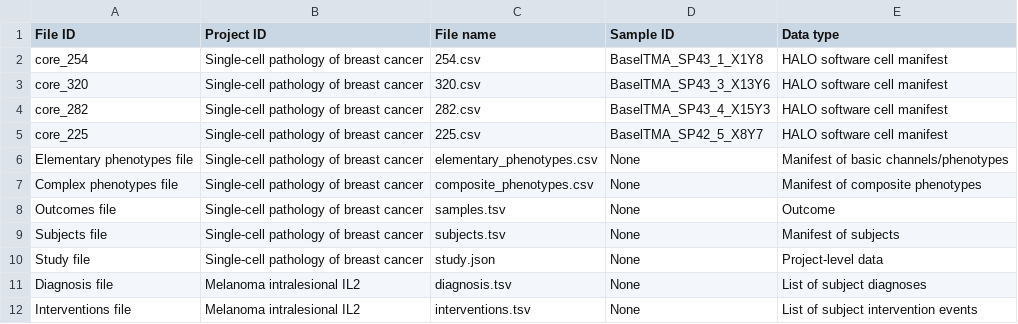
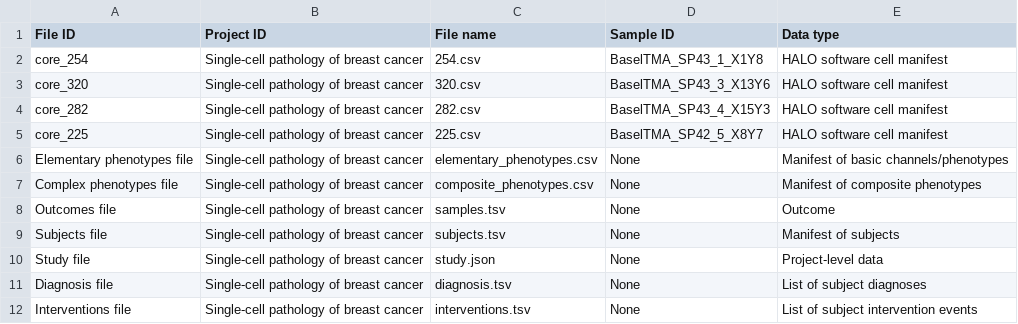
Before and after one commit to nadeemlab/SPT, a TSV file: spatialprofilingtoolbox/test_data/adi_preprocessed_tables/dataset2/file_manifest.tsv, drawn as a sheet.

Commit message:
Fix study name handle in test data file manifest (dataset2).

```diff
--- a/spatialprofilingtoolbox/test_data/adi_preprocessed_tables/dataset2/file_manifest.tsv
+++ b/spatialprofilingtoolbox/test_data/adi_preprocessed_tables/dataset2/file_manifest.tsv
@@ -10,3 +10,3 @@ Subjects file	Single-cell pathology of breast cancer	subjects.tsv	None	Manifest
 Study file	Single-cell pathology of breast cancer	study.json	None	Project-level data
-Diagnosis file	Melanoma intralesional IL2	diagnosis.tsv	None	List of subject diagnoses
-Interventions file	Melanoma intralesional IL2	interventions.tsv	None	List of subject intervention events
+Diagnosis file	Single-cell pathology of breast cancer	diagnosis.tsv	None	List of subject diagnoses
+Interventions file	Single-cell pathology of breast cancer	interventions.tsv	None	List of subject intervention events
```
